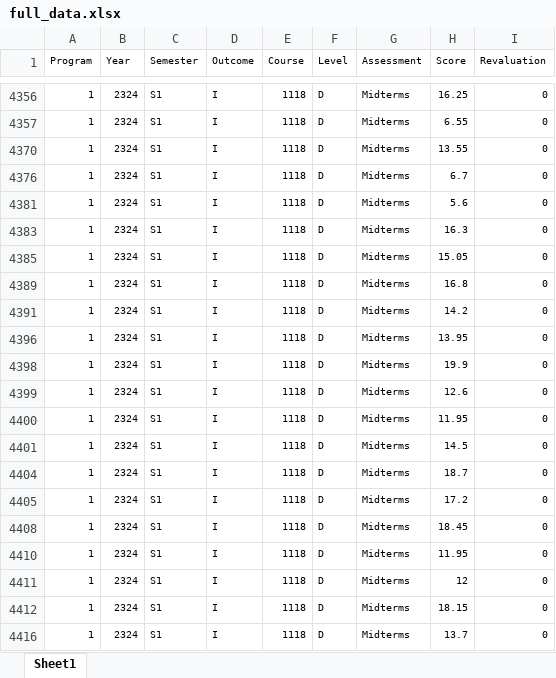
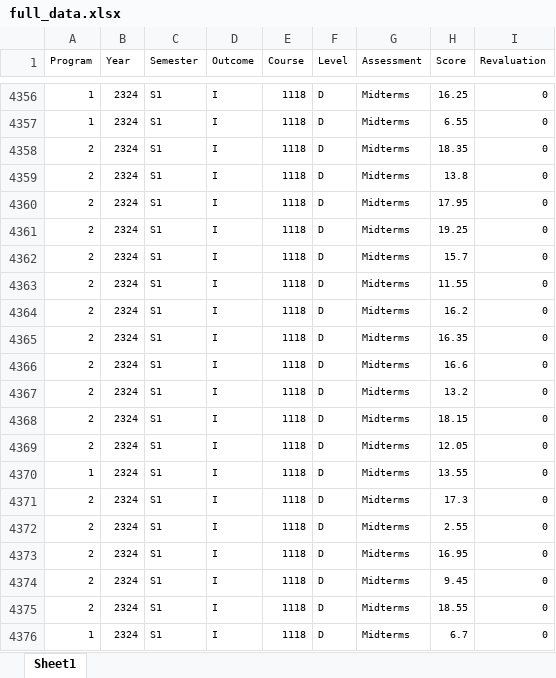
Before and after one commit to joaojcorreia/AoL2324, an Excel workbook: data/full_data.xlsx, sheet Sheet1, drawn as a sheet; only a part is shown, gaps mark what is left out; the shorter side is filled out with more unchanged rows; values as stored, in another font and other column widths than the file's, no borders; the diff covers the shown part only; the diff names each change by its address in the sheet, - before the commit and + after, or states it on an @@ line.

```diff
--- a/data/full_data.xlsx (sheet Sheet1)
+++ b/data/full_data.xlsx (sheet Sheet1)
@@ row 4358 unhidden: 2 | 2324 | S1 | I | 1118 | D | Midterms | 18.35 | 0 @@
@@ row 4359 unhidden: 2 | 2324 | S1 | I | 1118 | D | Midterms | 13.8 | 0 @@
@@ row 4360 unhidden: 2 | 2324 | S1 | I | 1118 | D | Midterms | 17.95 | 0 @@
@@ row 4361 unhidden: 2 | 2324 | S1 | I | 1118 | D | Midterms | 19.25 | 0 @@
@@ row 4362 unhidden: 2 | 2324 | S1 | I | 1118 | D | Midterms | 15.7 | 0 @@
@@ row 4363 unhidden: 2 | 2324 | S1 | I | 1118 | D | Midterms | 11.55 | 0 @@
@@ row 4364 unhidden: 2 | 2324 | S1 | I | 1118 | D | Midterms | 16.2 | 0 @@
@@ row 4365 unhidden: 2 | 2324 | S1 | I | 1118 | D | Midterms | 16.35 | 0 @@
@@ row 4366 unhidden: 2 | 2324 | S1 | I | 1118 | D | Midterms | 16.6 | 0 @@
@@ row 4367 unhidden: 2 | 2324 | S1 | I | 1118 | D | Midterms | 13.2 | 0 @@
@@ row 4368 unhidden: 2 | 2324 | S1 | I | 1118 | D | Midterms | 18.15 | 0 @@
@@ row 4369 unhidden: 2 | 2324 | S1 | I | 1118 | D | Midterms | 12.05 | 0 @@
@@ row 4371 unhidden: 2 | 2324 | S1 | I | 1118 | D | Midterms | 17.3 | 0 @@
@@ row 4372 unhidden: 2 | 2324 | S1 | I | 1118 | D | Midterms | 2.55 | 0 @@
@@ row 4373 unhidden: 2 | 2324 | S1 | I | 1118 | D | Midterms | 16.95 | 0 @@
@@ row 4374 unhidden: 2 | 2324 | S1 | I | 1118 | D | Midterms | 9.45 | 0 @@
@@ row 4375 unhidden: 2 | 2324 | S1 | I | 1118 | D | Midterms | 18.55 | 0 @@
```
Also changed, not shown: 182 hidden or unhidden rows elsewhere in this sheet.
